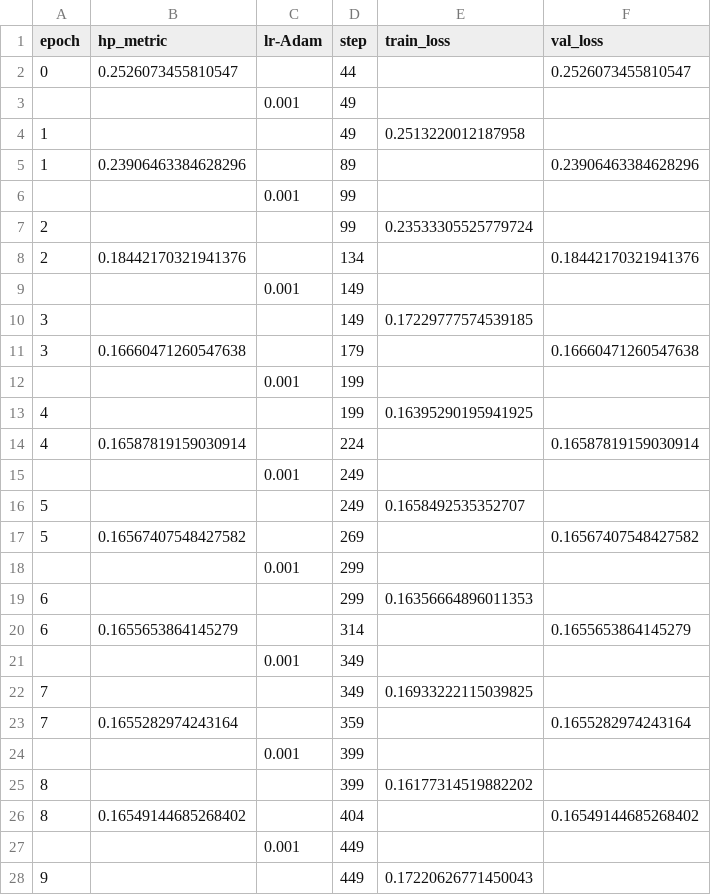
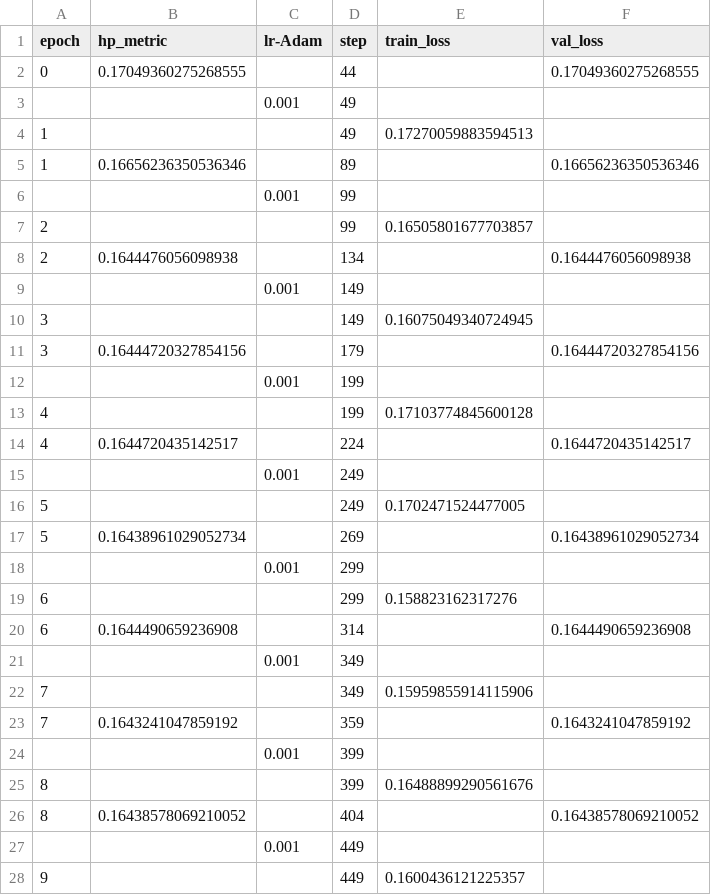
Before and after one commit to Gflinois/midichlorians, a CSV file: lightning_logs/version_0/metrics.csv, drawn as a sheet; only a part is shown; the diff covers the shown part only.

```diff
--- a/lightning_logs/version_0/metrics.csv
+++ b/lightning_logs/version_0/metrics.csv
@@ -1,28 +1,28 @@
 epoch,hp_metric,lr-Adam,step,train_loss,val_loss
-0,0.2526073455810547,,44,,0.2526073455810547
+0,0.17049360275268555,,44,,0.17049360275268555
 ,,0.001,49,,
-1,,,49,0.2513220012187958,
-1,0.23906463384628296,,89,,0.23906463384628296
+1,,,49,0.17270059883594513,
+1,0.16656236350536346,,89,,0.16656236350536346
 ,,0.001,99,,
-2,,,99,0.23533305525779724,
-2,0.18442170321941376,,134,,0.18442170321941376
+2,,,99,0.16505801677703857,
+2,0.1644476056098938,,134,,0.1644476056098938
 ,,0.001,149,,
-3,,,149,0.17229777574539185,
-3,0.16660471260547638,,179,,0.16660471260547638
+3,,,149,0.16075049340724945,
+3,0.16444720327854156,,179,,0.16444720327854156
 ,,0.001,199,,
-4,,,199,0.16395290195941925,
-4,0.16587819159030914,,224,,0.16587819159030914
+4,,,199,0.17103774845600128,
+4,0.1644720435142517,,224,,0.1644720435142517
 ,,0.001,249,,
-5,,,249,0.1658492535352707,
-5,0.16567407548427582,,269,,0.16567407548427582
+5,,,249,0.1702471524477005,
+5,0.16438961029052734,,269,,0.16438961029052734
 ,,0.001,299,,
-6,,,299,0.16356664896011353,
-6,0.1655653864145279,,314,,0.1655653864145279
+6,,,299,0.158823162317276,
+6,0.1644490659236908,,314,,0.1644490659236908
 ,,0.001,349,,
-7,,,349,0.16933222115039825,
-7,0.1655282974243164,,359,,0.1655282974243164
+7,,,349,0.15959855914115906,
+7,0.1643241047859192,,359,,0.1643241047859192
 ,,0.001,399,,
-8,,,399,0.16177314519882202,
-8,0.16549144685268402,,404,,0.16549144685268402
+8,,,399,0.16488899290561676,
+8,0.16438578069210052,,404,,0.16438578069210052
 ,,0.001,449,,
-9,,,449,0.17220626771450043,
+9,,,449,0.1600436121225357,
```
Also changed, not shown: 68 edited cells elsewhere in this file, 5 other files.
